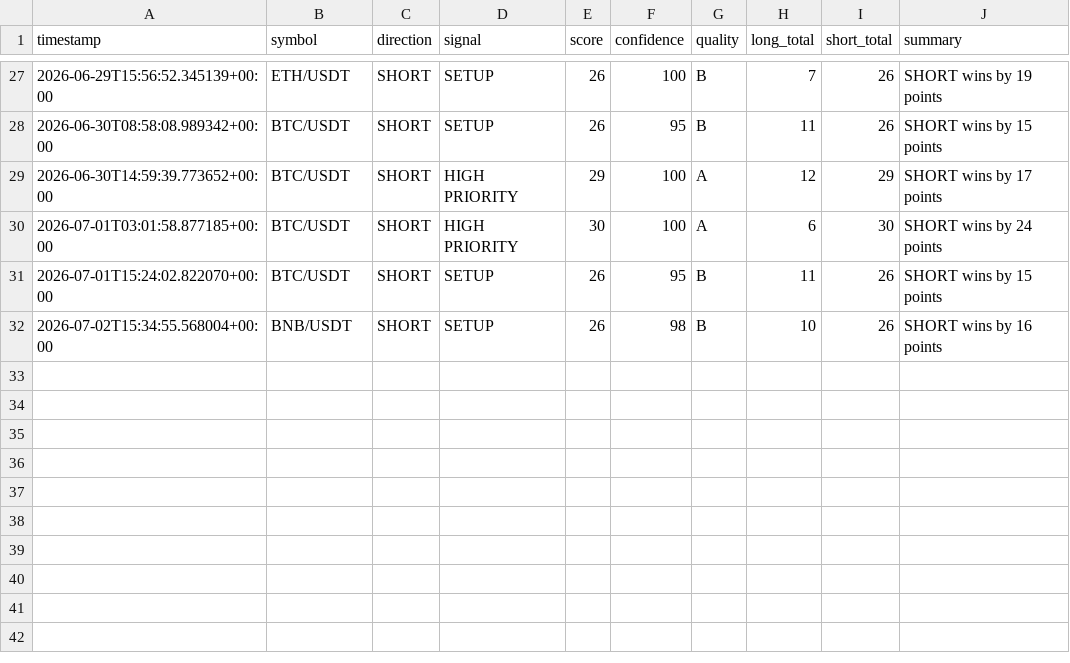
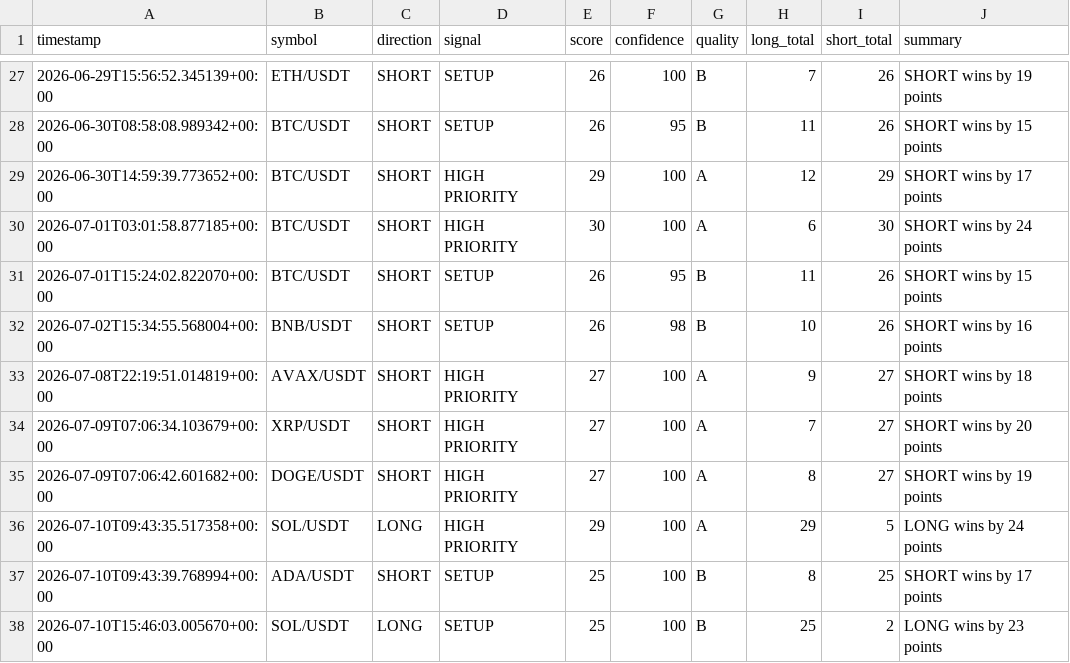
Before and after one commit to jenyademchenko35-web/AITradingAgent, a CSV file: setup_history_v3.csv, drawn as a sheet; only a part is shown, gaps mark what is left out.

```diff
--- a/setup_history_v3.csv
+++ b/setup_history_v3.csv
@@ -32 +32,7 @@ timestamp,symbol,direction,signal,score,confidence,quality,long_total,short_tota
 2026-07-02T15:34:55.568004+00:00,BNB/USDT,SHORT,SETUP,26,98,B,10,26,SHORT wins by 16 points
+2026-07-08T22:19:51.014819+00:00,AVAX/USDT,SHORT,HIGH PRIORITY,27,100,A,9,27,SHORT wins by 18 points
+2026-07-09T07:06:34.103679+00:00,XRP/USDT,SHORT,HIGH PRIORITY,27,100,A,7,27,SHORT wins by 20 points
+2026-07-09T07:06:42.601682+00:00,DOGE/USDT,SHORT,HIGH PRIORITY,27,100,A,8,27,SHORT wins by 19 points
+2026-07-10T09:43:35.517358+00:00,SOL/USDT,LONG,HIGH PRIORITY,29,100,A,29,5,LONG wins by 24 points
+2026-07-10T09:43:39.768994+00:00,ADA/USDT,SHORT,SETUP,25,100,B,8,25,SHORT wins by 17 points
+2026-07-10T15:46:03.005670+00:00,SOL/USDT,LONG,SETUP,25,100,B,25,2,LONG wins by 23 points
```
Also changed, not shown: trades.csv, 14 other files.
